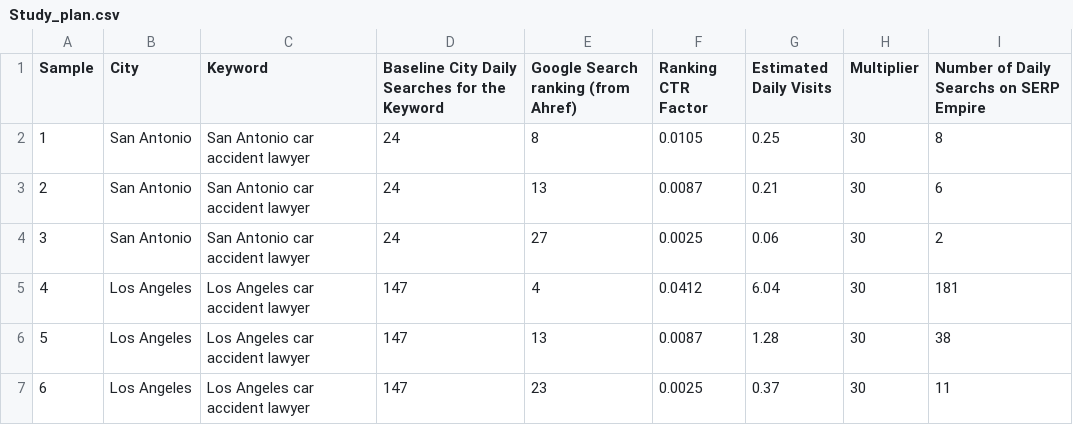
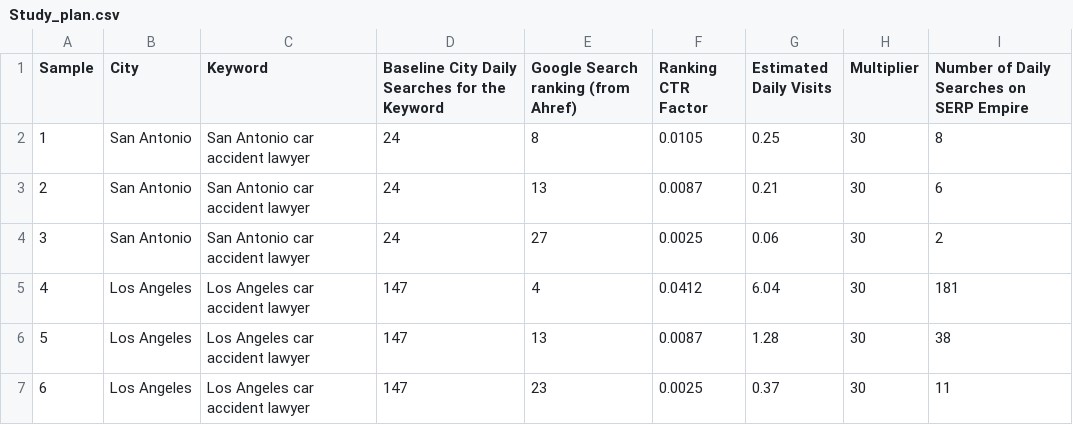
Before and after one commit to rankingsio/2021-ctr-study, a CSV file: proc_data/Study_plan.csv, drawn as a sheet; only a part is shown.

```diff
--- a/proc_data/Study_plan.csv
+++ b/proc_data/Study_plan.csv
@@ -1,2 +1,2 @@
-Sample,City,Keyword,Baseline City Daily Searches for the Keyword,Google Search ranking (from Ahref),Ranking CTR Factor ,Estimated Daily Visits,Multiplier,Number of Daily Searchs on SERP Empire
+Sample,City,Keyword,Baseline City Daily Searches for the Keyword,Google Search ranking (from Ahref),Ranking CTR Factor ,Estimated Daily Visits,Multiplier,Number of Daily Searches on SERP Empire
 1,San Antonio,San Antonio car accident lawyer,24,8,0.0105,0.25,30,8
```
Also changed, not shown: 6 other files.
